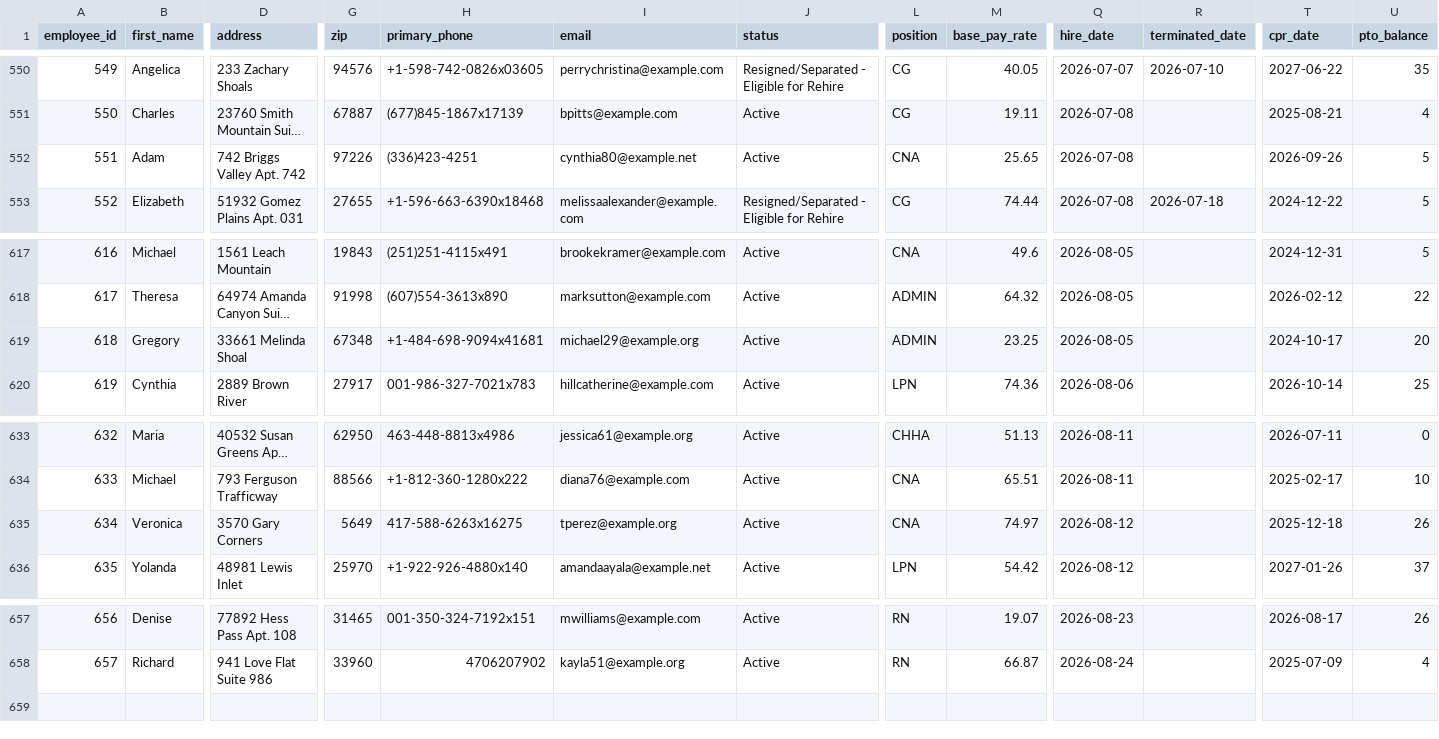
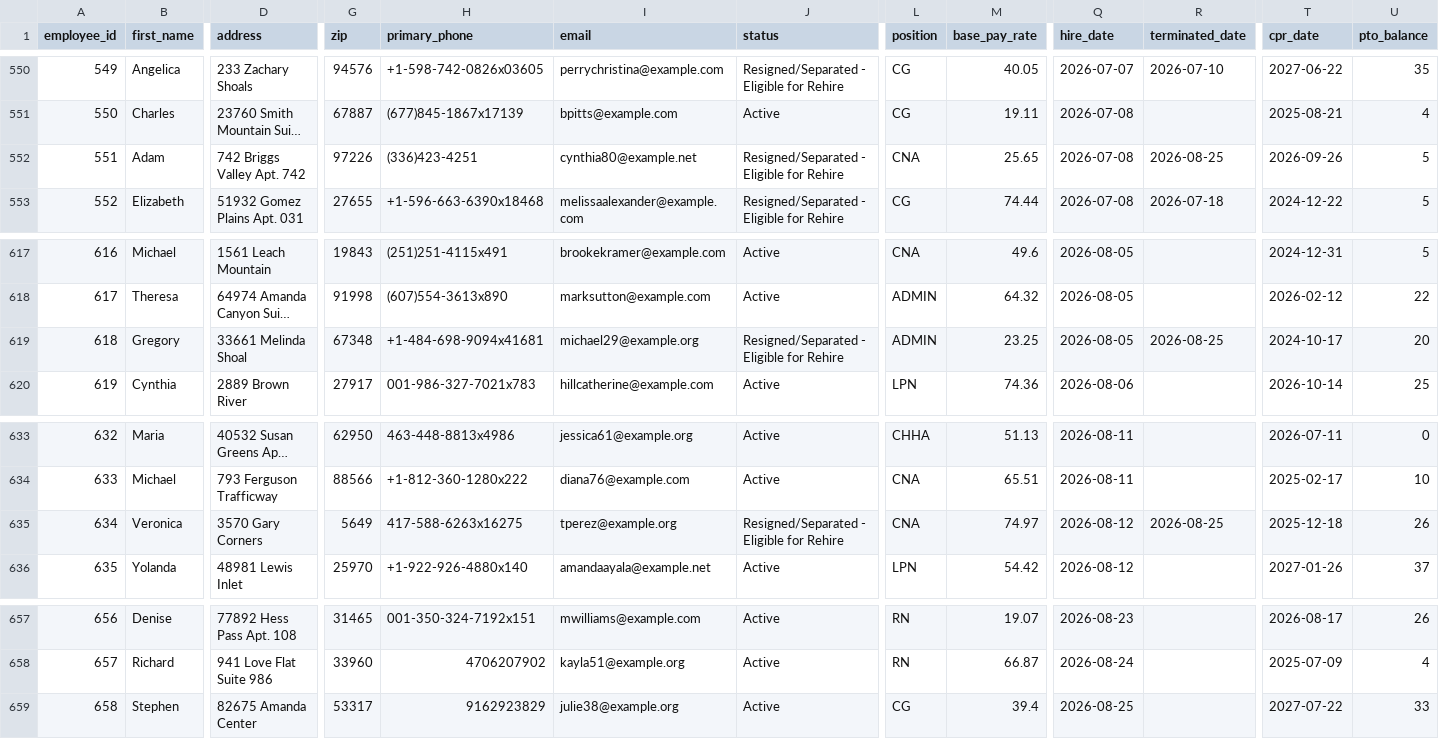
Before and after one commit to UzairNaumanTayyab/Work_Opportunity_Tax_Credit, a CSV file: Datasets/Dataset1.csv, drawn as a sheet; only a part is shown, gaps mark what is left out; long unchanged cells end in …; rows hold the shown columns only; the diff names each change by its address in the sheet, - before the commit and + after, or states it on an @@ line.

Commit message:
Automated HR update: Tue Aug 25 06:23:45 UTC 2026

```diff
--- a/Datasets/Dataset1.csv
+++ b/Datasets/Dataset1.csv
-J552 (status): Active
+J552 (status): Resigned/Separated - Eligible for Rehire
-R552 (terminated_date): (empty)
+R552 (terminated_date): 2026-08-25
-J619 (status): Active
+J619 (status): Resigned/Separated - Eligible for Rehire
-R619 (terminated_date): (empty)
+R619 (terminated_date): 2026-08-25
-J635 (status): Active
+J635 (status): Resigned/Separated - Eligible for Rehire
-R635 (terminated_date): (empty)
+R635 (terminated_date): 2026-08-25
+row 659: 658 | Stephen | 82675 Amanda Center | 53317 | 9162923829 | julie38@example.org | Active | CG | 39.4 | 2026-08-25 |  | 2027-07-22 | 33
```
